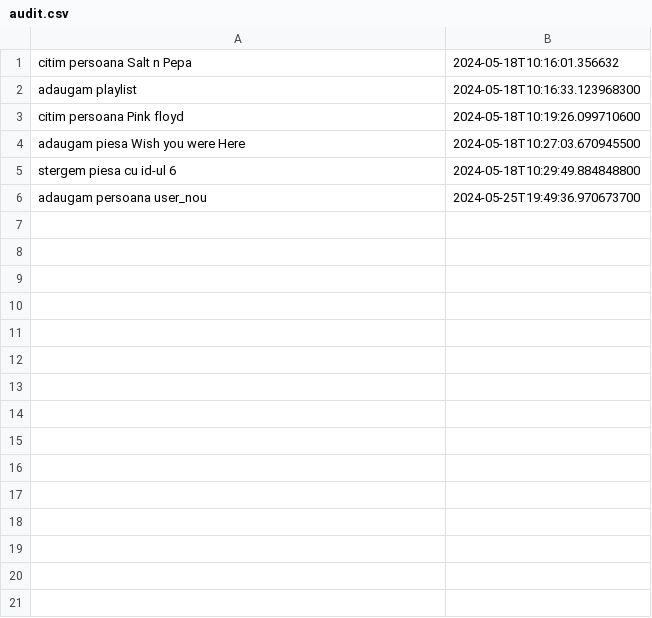
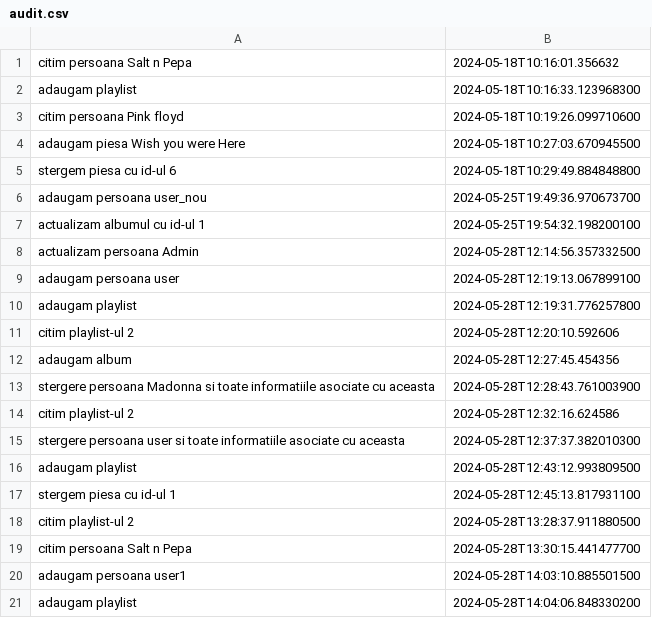
Before and after one commit to elena-mania/proiect-pao-partea-2, a CSV file: audit.csv, drawn as a sheet.

```diff
--- a/audit.csv
+++ b/audit.csv
@@ -6 +6,16 @@ stergem piesa cu id-ul 6;2024-05-18T10:29:49.884848800
 adaugam persoana user_nou;2024-05-25T19:49:36.970673700
+actualizam albumul cu id-ul 1;2024-05-25T19:54:32.198200100
+actualizam persoana Admin;2024-05-28T12:14:56.357332500
+adaugam persoana user;2024-05-28T12:19:13.067899100
+adaugam playlist;2024-05-28T12:19:31.776257800
+citim playlist-ul 2;2024-05-28T12:20:10.592606
+adaugam album;2024-05-28T12:27:45.454356
+stergere persoana Madonna si toate informatiile asociate cu aceasta;2024-05-28T12:28:43.761003900
+citim playlist-ul 2;2024-05-28T12:32:16.624586
+stergere persoana user si toate informatiile asociate cu aceasta;2024-05-28T12:37:37.382010300
+adaugam playlist;2024-05-28T12:43:12.993809500
+stergem piesa cu id-ul 1;2024-05-28T12:45:13.817931100
+citim playlist-ul 2;2024-05-28T13:28:37.911880500
+citim persoana Salt n Pepa;2024-05-28T13:30:15.441477700
+adaugam persoana user1;2024-05-28T14:03:10.885501500
+adaugam playlist;2024-05-28T14:04:06.848330200
```
Also changed, not shown: 1 other file.
